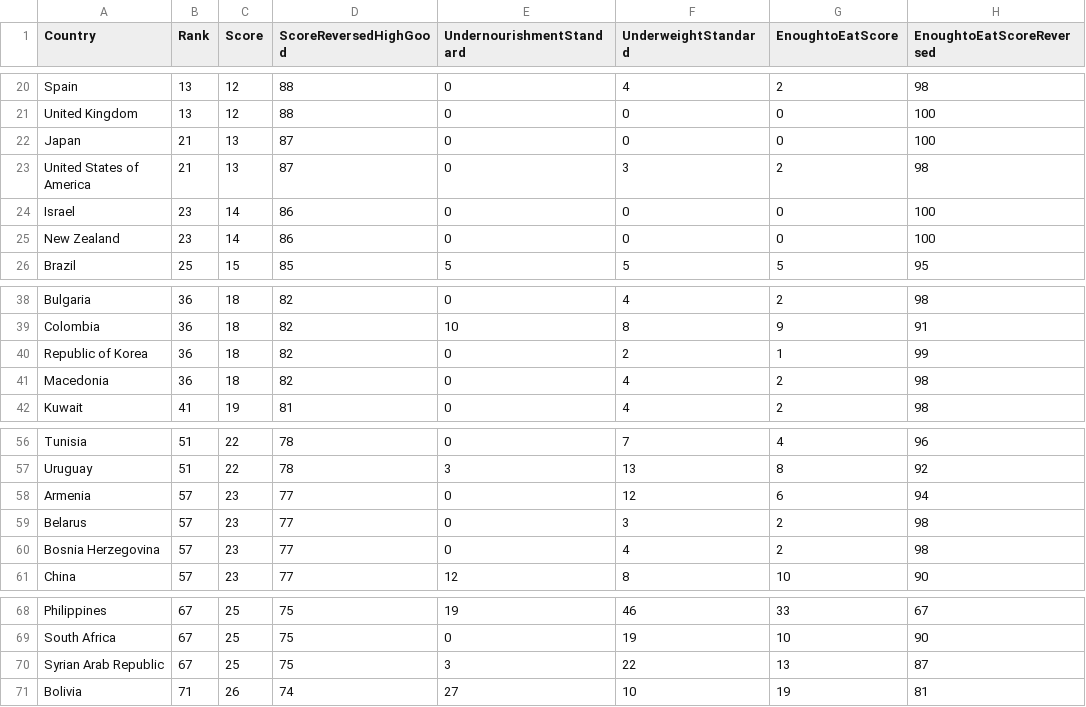
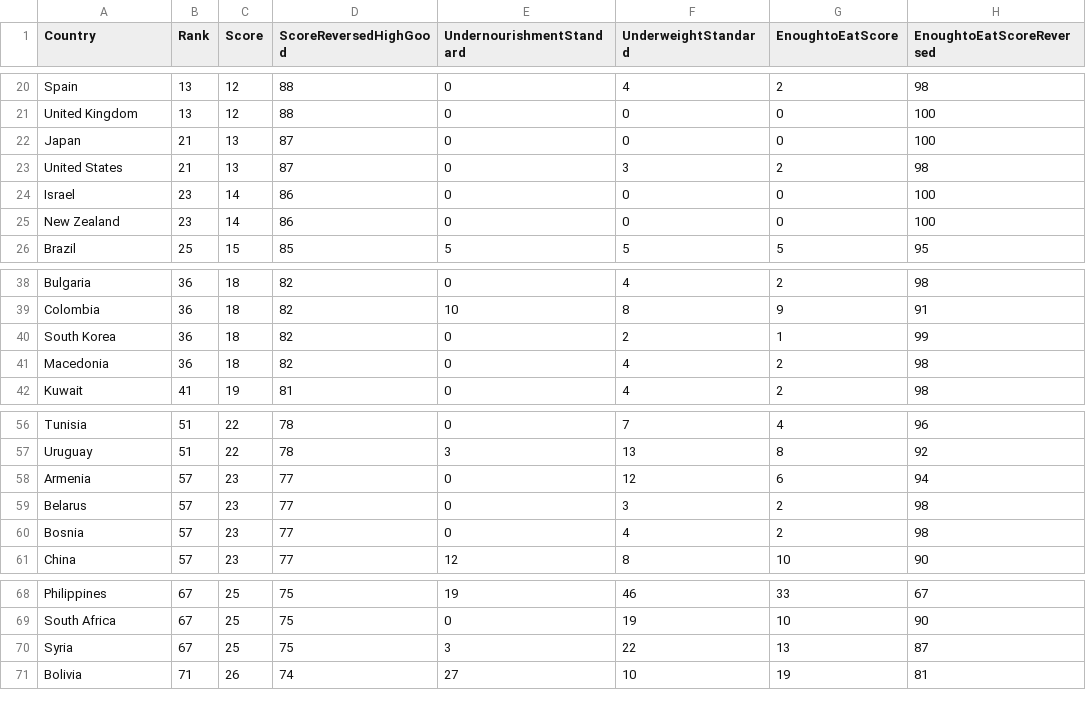
Before and after one commit to heathermkrause/Murray-Cairo-D3-MOOC, a CSV file: FoodDataFinal.csv, drawn as a sheet; only a part is shown, gaps mark what is left out; the diff names each change by its address in the sheet, - before the commit and + after, or states it on an @@ line.

```diff
--- a/FoodDataFinal.csv
+++ b/FoodDataFinal.csv
-A23 (Country): United States of America
+A23 (Country): United States
-A40 (Country): Republic of Korea
+A40 (Country): South Korea
-A60 (Country): Bosnia Herzegovina
+A60 (Country): Bosnia
-A70 (Country): Syrian Arab Republic
+A70 (Country): Syria
```
Also changed, not shown: 13 other files.
